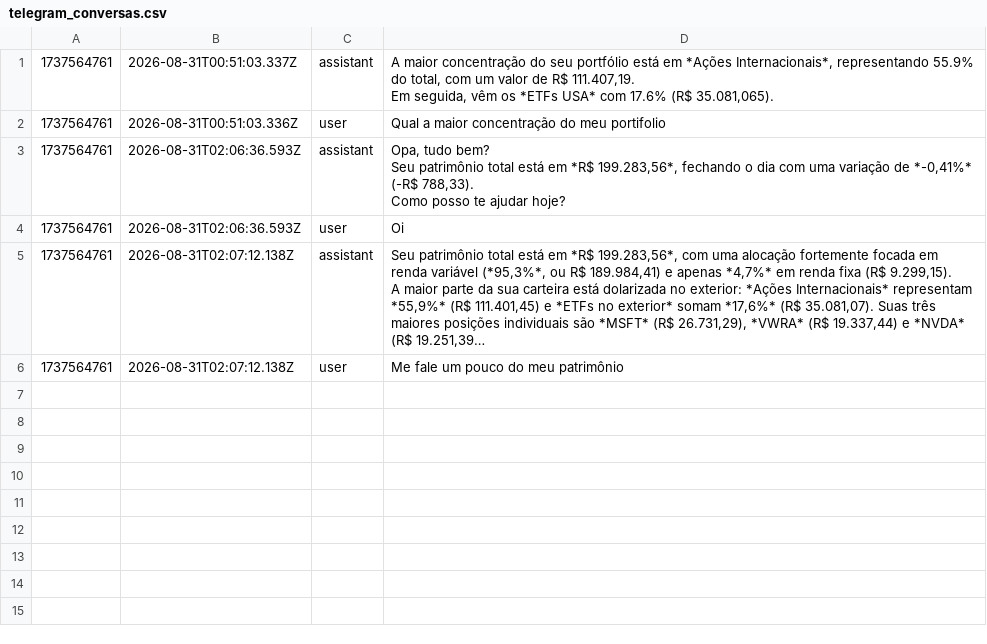
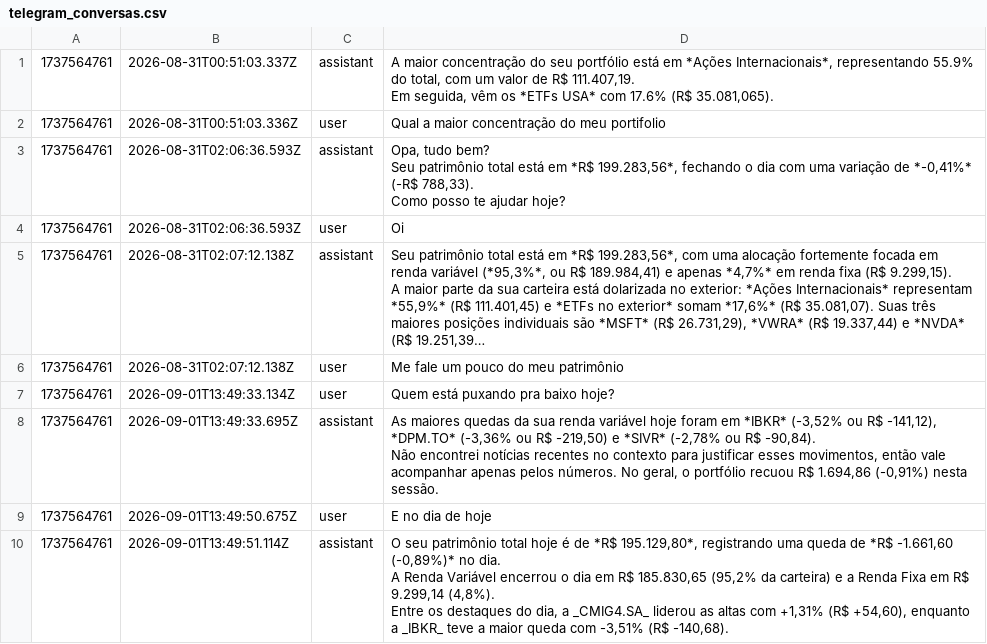
Before and after one commit to barrowsbr/Meus-investimentos-dev, a CSV file: telegram_conversas.csv, drawn as a sheet; long unchanged cells end in …; ↵ is a line break in a cell; the diff names each change by its address in the sheet, - before the commit and + after, or states it on an @@ line.

```diff
--- a/telegram_conversas.csv
+++ b/telegram_conversas.csv
+row 7: 1737564761 | 2026-09-01T13:49:33.134Z | user | Quem está puxando pra baixo hoje?
+row 8: 1737564761 | 2026-09-01T13:49:33.695Z | assistant | As maiores quedas da sua renda variável hoje foram em *IBKR* (-3,52% ou R$ -141,12), *DPM.TO* (-3,36% ou R$ -219,50) e *SIVR* (-2,78% ou R$ -90,84). ↵ Não encontrei notícias recentes no contexto para justificar esses movimentos, então vale acompanhar apenas pelos números. No geral, o portfólio recuou R$ 1.694,86 (-0,91%) nesta sessão.
+row 9: 1737564761 | 2026-09-01T13:49:50.675Z | user | E no dia de hoje
+row 10: 1737564761 | 2026-09-01T13:49:51.114Z | assistant | O seu patrimônio total hoje é de *R$ 195.129,80*, registrando uma queda de *R$ -1.661,60 (-0,89%)* no dia. ↵ A Renda Variável encerrou o dia em R$ 185.830,65 (95,2% da carteira) e a Renda Fixa em R$ 9.299,14 (4,8%). ↵ Entre os destaques do dia, a _CMIG4.SA_ liderou as altas com +1,31% (R$ +54,60), enquanto a _IBKR_ teve a maior queda com -3,51% (R$ -140,68).
```
Also changed, not shown: db_cotacoes.csv, etf_mundo_map.csv, 6 other files.
